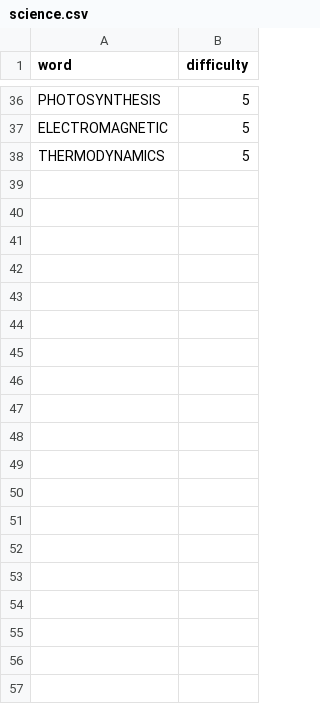
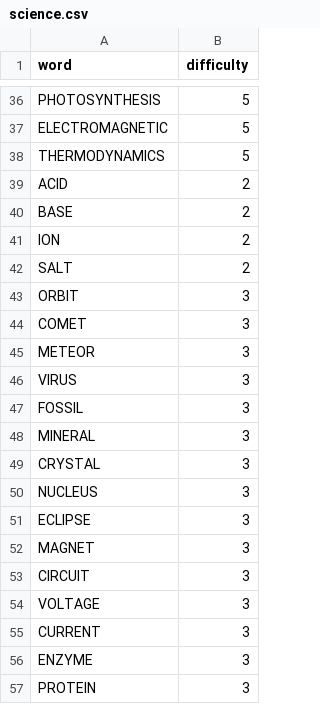
Before and after one commit to pgristow/Word-search, a CSV file: backend/src/main/resources/data/science.csv, drawn as a sheet; only a part is shown, gaps mark what is left out; the diff covers the shown part only.

```diff
--- a/backend/src/main/resources/data/science.csv
+++ b/backend/src/main/resources/data/science.csv
@@ -38 +38,20 @@ ELECTROMAGNETIC,5
 THERMODYNAMICS,5
+ACID,2
+BASE,2
+ION,2
+SALT,2
+ORBIT,3
+COMET,3
+METEOR,3
+VIRUS,3
+FOSSIL,3
+MINERAL,3
+CRYSTAL,3
+NUCLEUS,3
+ECLIPSE,3
+MAGNET,3
+CIRCUIT,3
+VOLTAGE,3
+CURRENT,3
+ENZYME,3
+PROTEIN,3
```
Also changed, not shown: 23 added rows elsewhere in this file, backend/src/main/resources/data/animals.csv, backend/src/main/resources/data/food.csv, 7 other files.
